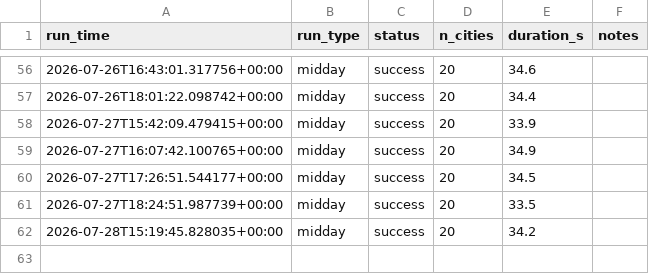
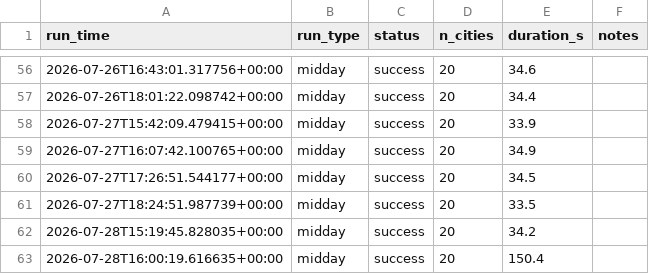
Before and after one commit to rhabramov/weather-ensemble, a CSV file: data_store/run_log.csv, drawn as a sheet; only a part is shown, gaps mark what is left out; the diff names each change by its address in the sheet, - before the commit and + after, or states it on an @@ line.

```diff
--- a/data_store/run_log.csv
+++ b/data_store/run_log.csv
+row 63: 2026-07-28T16:00:19.616635+00:00 | midday | success | 20 | 150.4
```
Also changed, not shown: data_store/predictions.csv.
